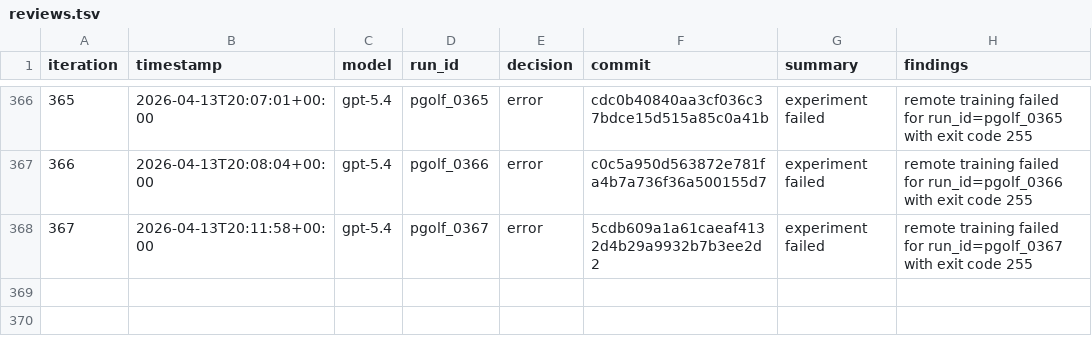
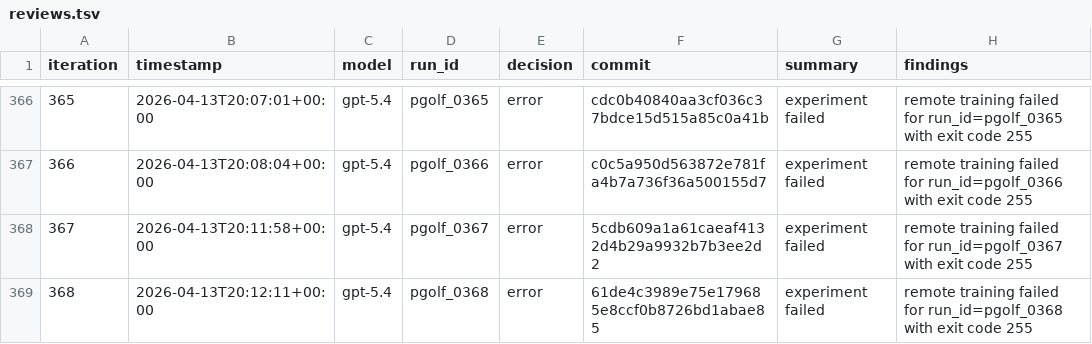
Before and after one commit to carlulsoe/parameter-golf, a TSV file: reviews.tsv, drawn as a sheet; only a part is shown, gaps mark what is left out; the diff names each change by its address in the sheet, - before the commit and + after, or states it on an @@ line.

Commit message:
chore(autoresearch): record error for pgolf_0368

```diff
--- a/reviews.tsv
+++ b/reviews.tsv
+row 369: 368 | 2026-04-13T20:12:11+00:00 | gpt-5.4 | pgolf_0368 | error | 61de4c3989e75e179685e8ccf0b8726bd1abae85 | experiment failed | remote training failed for run_id=pgolf_0368 with exit code 255
```
Also changed, not shown: 1 other file.
